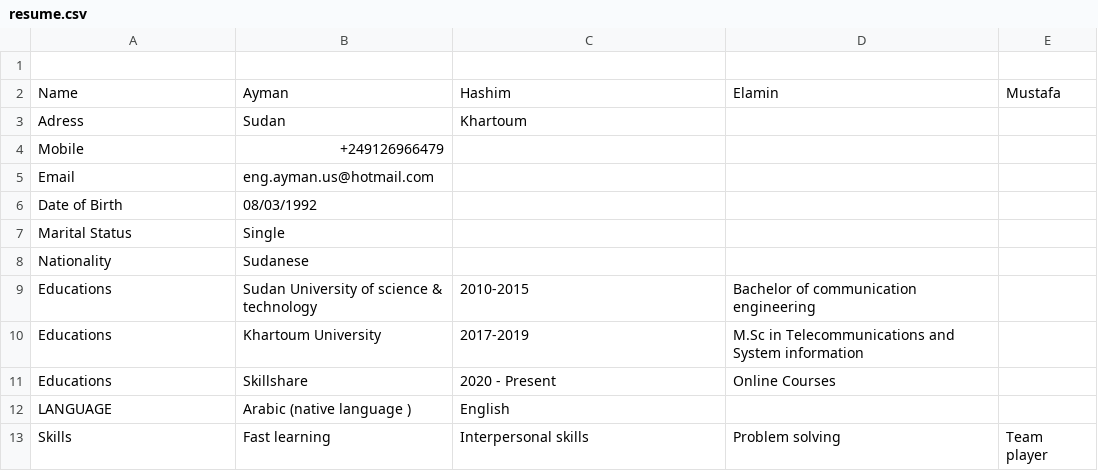
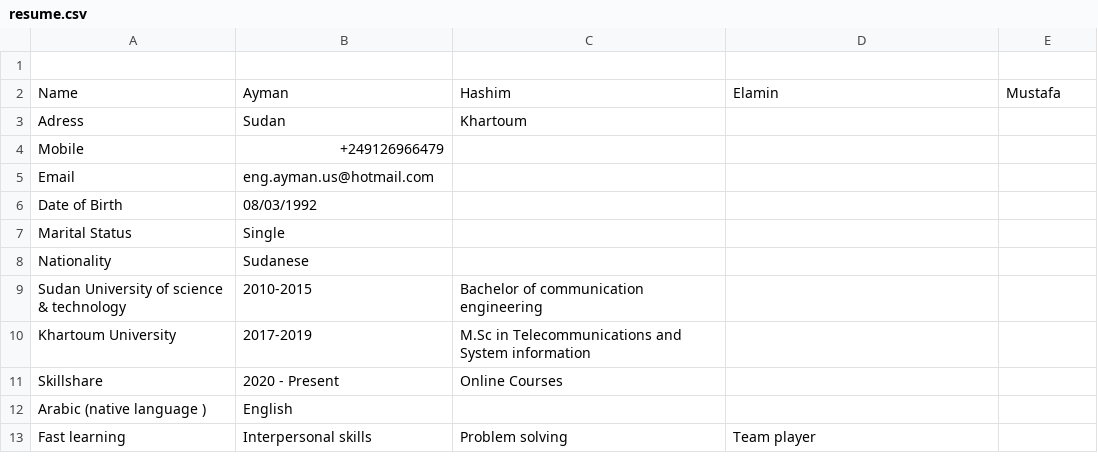
Before and after one commit to AymanHEMustafa/DataCenter, a CSV file: resume.csv, drawn as a sheet.

Commit message:
Update resume.csv

```diff
--- a/resume.csv
+++ b/resume.csv
@@ -8,6 +8,6 @@ Marital Status,Single,,,
 Nationality,Sudanese,,,
-Educations,Sudan University of science & technology,2010-2015,Bachelor of communication engineering,
-Educations,Khartoum University,2017-2019,M.Sc in Telecommunications and System information,
-Educations,Skillshare , 2020 - Present,Online Courses,
-LANGUAGE,Arabic (native language ), English,,
-Skills,Fast learning , Interpersonal skills,Problem solving, Team player
+Sudan University of science & technology,2010-2015,Bachelor of communication engineering,,
+Khartoum University,2017-2019,M.Sc in Telecommunications and System information,,
+Skillshare , 2020 - Present,Online Courses,,
+Arabic (native language ), English,,,
+Fast learning , Interpersonal skills,Problem solving, Team player,
```
